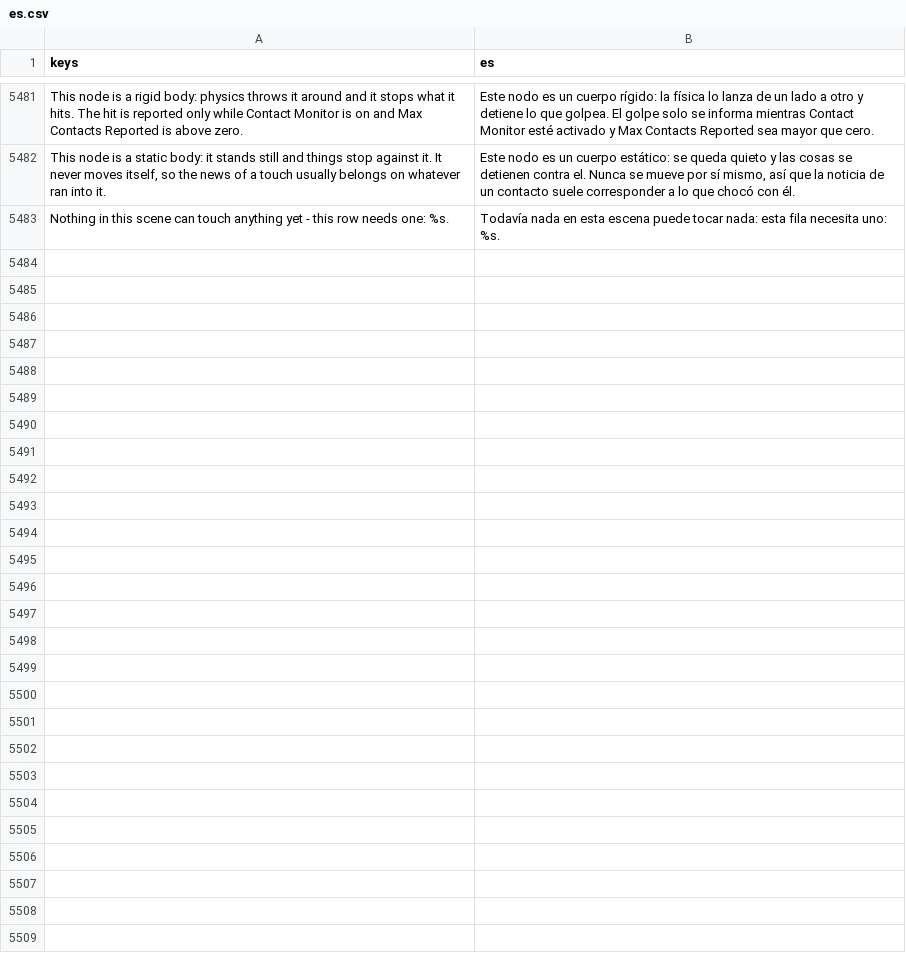
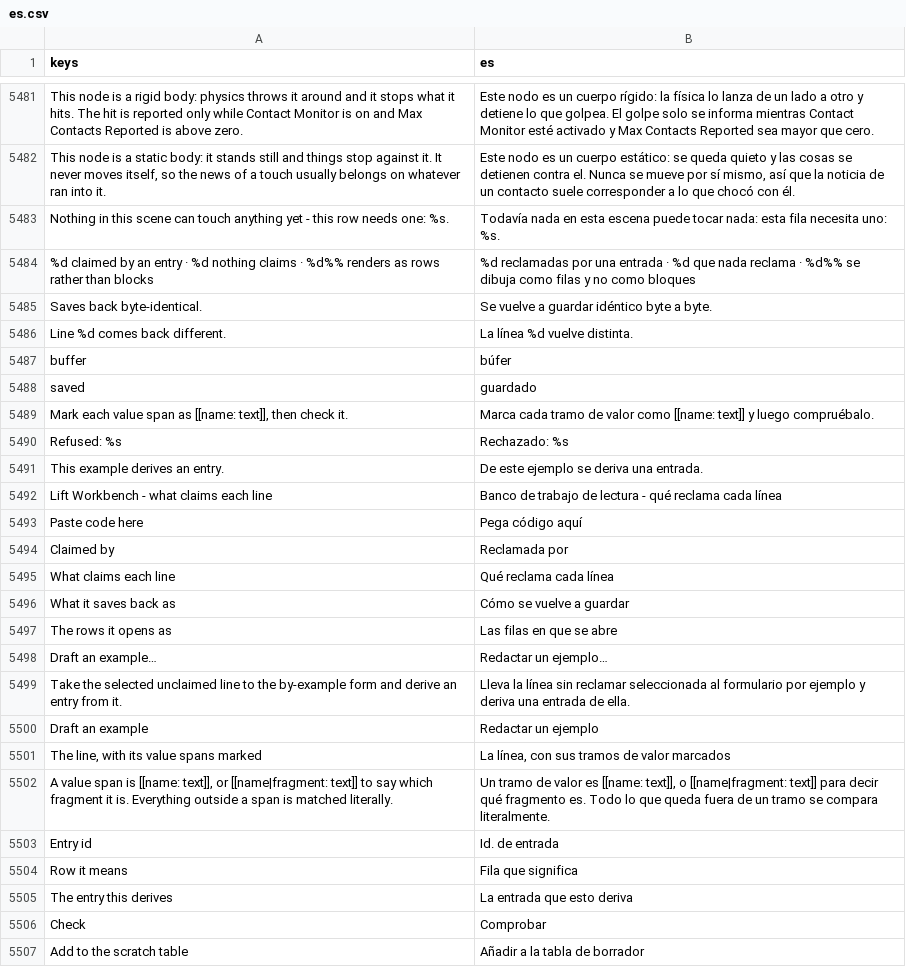
Before and after one commit to SalmanShhh/Godot-EventSheet-Visual-Scripting, a CSV file: addons/eventsheet/translations/es.csv, drawn as a sheet; only a part is shown, gaps mark what is left out; the diff names each change by its address in the sheet, - before the commit and + after, or states it on an @@ line.

```diff
--- a/addons/eventsheet/translations/es.csv
+++ b/addons/eventsheet/translations/es.csv
+row 5484: %d claimed by an entry · %d nothing claims · %d%% renders as rows rather than blocks | %d reclamadas por una entrada · %d que nada reclama · %d%% se dibuja como filas y no como bloques
+row 5485: Saves back byte-identical. | Se vuelve a guardar idéntico byte a byte.
+row 5486: Line %d comes back different. | La línea %d vuelve distinta.
+row 5487: buffer | búfer
+row 5488: saved | guardado
+row 5489: Mark each value span as [[name: text]], then check it. | Marca cada tramo de valor como [[name: text]] y luego compruébalo.
+row 5490: Refused: %s | Rechazado: %s
+row 5491: This example derives an entry. | De este ejemplo se deriva una entrada.
+row 5492: Lift Workbench - what claims each line | Banco de trabajo de lectura - qué reclama cada línea
+row 5493: Paste code here | Pega código aquí
+row 5494: Claimed by | Reclamada por
+row 5495: What claims each line | Qué reclama cada línea
+row 5496: What it saves back as | Cómo se vuelve a guardar
+row 5497: The rows it opens as | Las filas en que se abre
+row 5498: Draft an example… | Redactar un ejemplo…
+row 5499: Take the selected unclaimed line to the by-example form and derive an entry from it. | Lleva la línea sin reclamar seleccionada al formulario por ejemplo y deriva una entrada de ella.
+row 5500: Draft an example | Redactar un ejemplo
+row 5501: The line, with its value spans marked | La línea, con sus tramos de valor marcados
+row 5502: A value span is [[name: text]], or [[name|fragment: text]] to say which fragment it is. Everything outside a span is matched literally. | Un tramo de valor es [[name: text]], o [[name|fragment: text]] para decir qué fragmento es. Todo lo que queda fuera de un tramo se compara literalmente.
+row 5503: Entry id | Id. de entrada
+row 5504: Row it means | Fila que significa
+row 5505: The entry this derives | La entrada que esto deriva
+row 5506: Check | Comprobar
+row 5507: Add to the scratch table | Añadir a la tabla de borrador
```
Also changed, not shown: addons/eventsheet/translations/de.csv, addons/eventsheet/translations/fr.csv, 13 other files.
